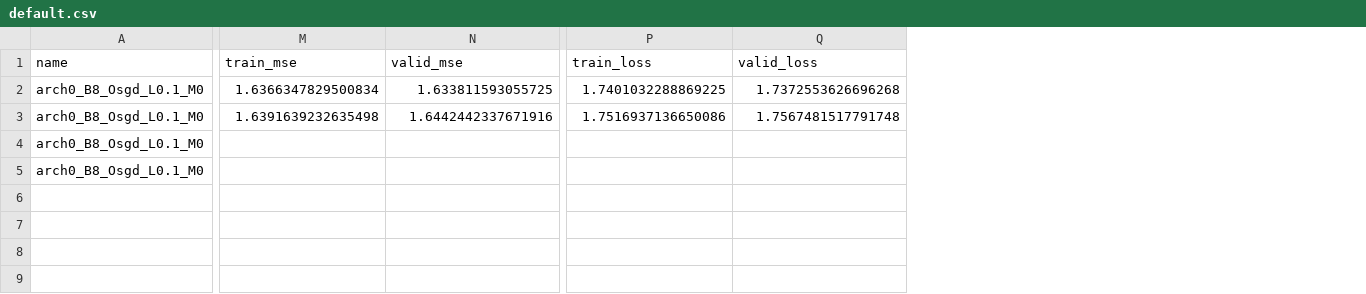
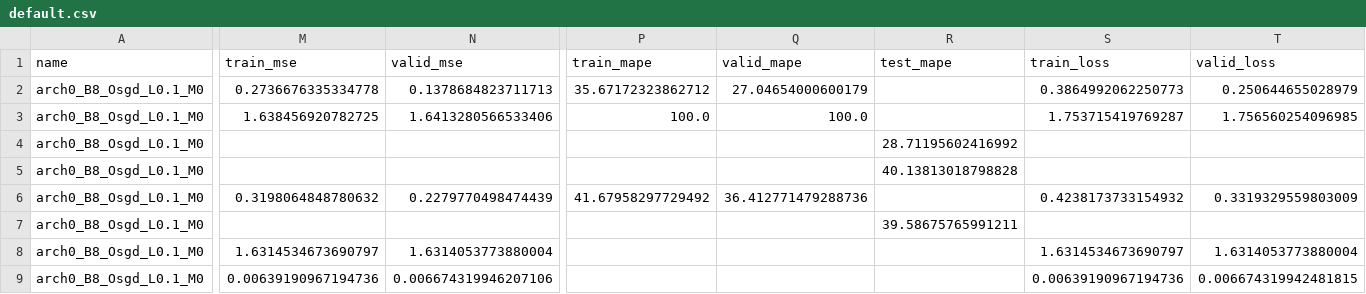
Before and after one commit to agiulianomirabella/happiness, a CSV file: data/mlp/default.csv, drawn as a sheet; only a part is shown, gaps mark what is left out; addresses are those after the commit; rows hold the shown columns only; the diff covers the shown part only; the diff names each change by its address in the sheet, - before the commit and + after, or states it on an @@ line.

```diff
--- a/data/mlp/default.csv
+++ b/data/mlp/default.csv
+column P (train_mape), rows 2-3: 35.67172323862712 | 100.0
+column Q (valid_mape), rows 2-3: 27.04654000600179 | 100.0
+column R (test_mape), rows 4-5: 28.71195602416992 | 40.13813018798828
-M2 (train_mse): 1.6366347829500834
+M2 (train_mse): 0.2736676335334778
-N2 (valid_mse): 1.633811593055725
+N2 (valid_mse): 0.1378684823711713
-S2 (train_loss): 1.7401032288869225
+S2 (train_loss): 0.3864992062250773
-T2 (valid_loss): 1.7372553626696268
+T2 (valid_loss): 0.250644655028979
-M3 (train_mse): 1.6391639232635498
+M3 (train_mse): 1.638456920782725
-N3 (valid_mse): 1.6442442337671916
+N3 (valid_mse): 1.6413280566533406
-S3 (train_loss): 1.7516937136650086
+S3 (train_loss): 1.753715419769287
-T3 (valid_loss): 1.7567481517791748
+T3 (valid_loss): 1.756560254096985
+row 6: arch0_B8_Osgd_L0.1_M0 | 0.3198064848780632 | 0.2279770498474439 | 41.67958297729492 | 36.412771479288736 |  | 0.4238173733154932 | 0.3319329559803009
+row 7: arch0_B8_Osgd_L0.1_M0 |  |  |  |  | 39.58675765991211
+row 8: arch0_B8_Osgd_L0.1_M0 | 1.6314534673690797 | 1.6314053773880004 |  |  |  | 1.6314534673690797 | 1.6314053773880004
+row 9: arch0_B8_Osgd_L0.1_M0 | 0.00639190967194736 | 0.006674319946207106 |  |  |  | 0.00639190967194736 | 0.006674319942481815
```
Also changed, not shown: 4 edited cells elsewhere in this file, 23 other files.
